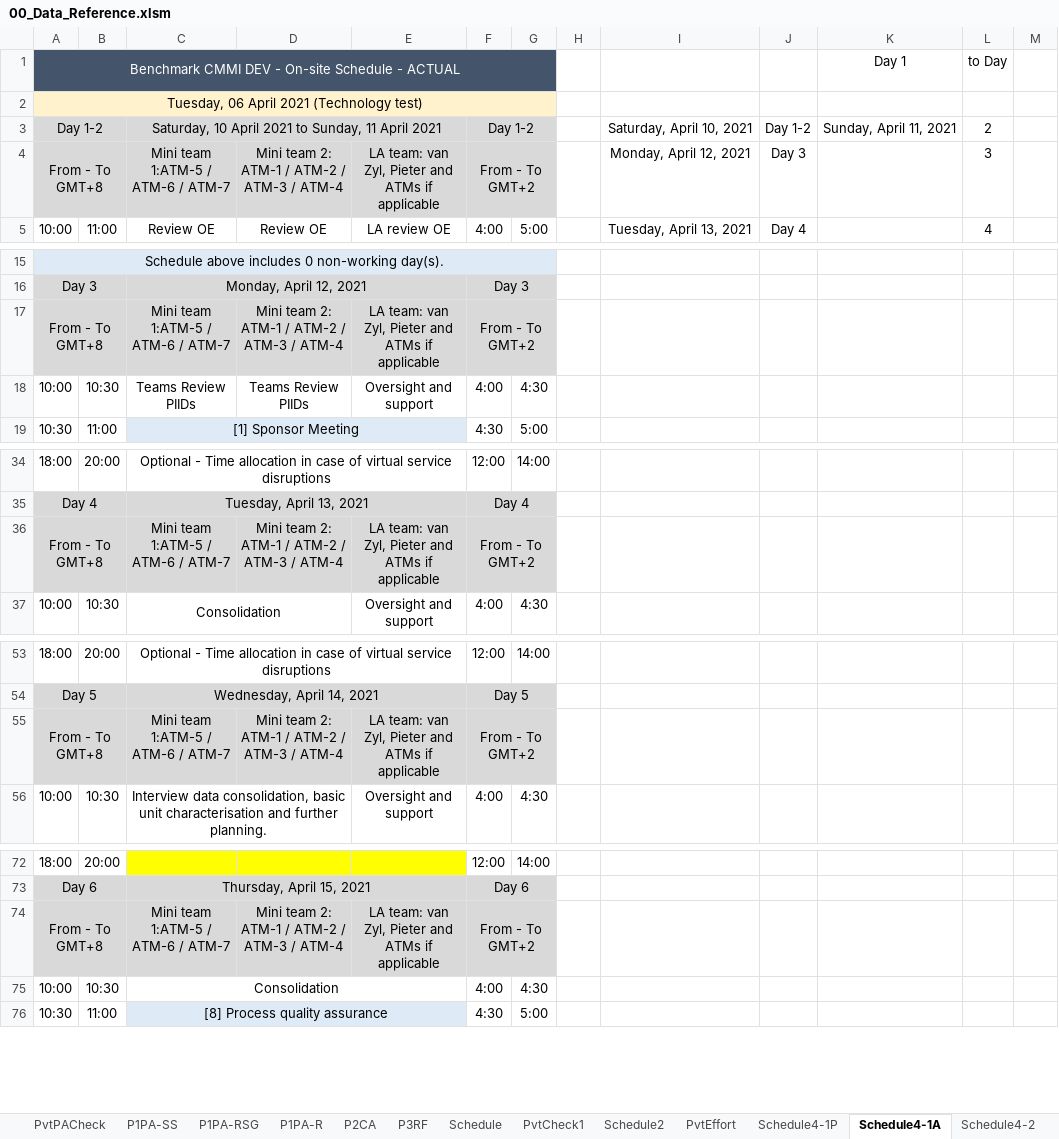
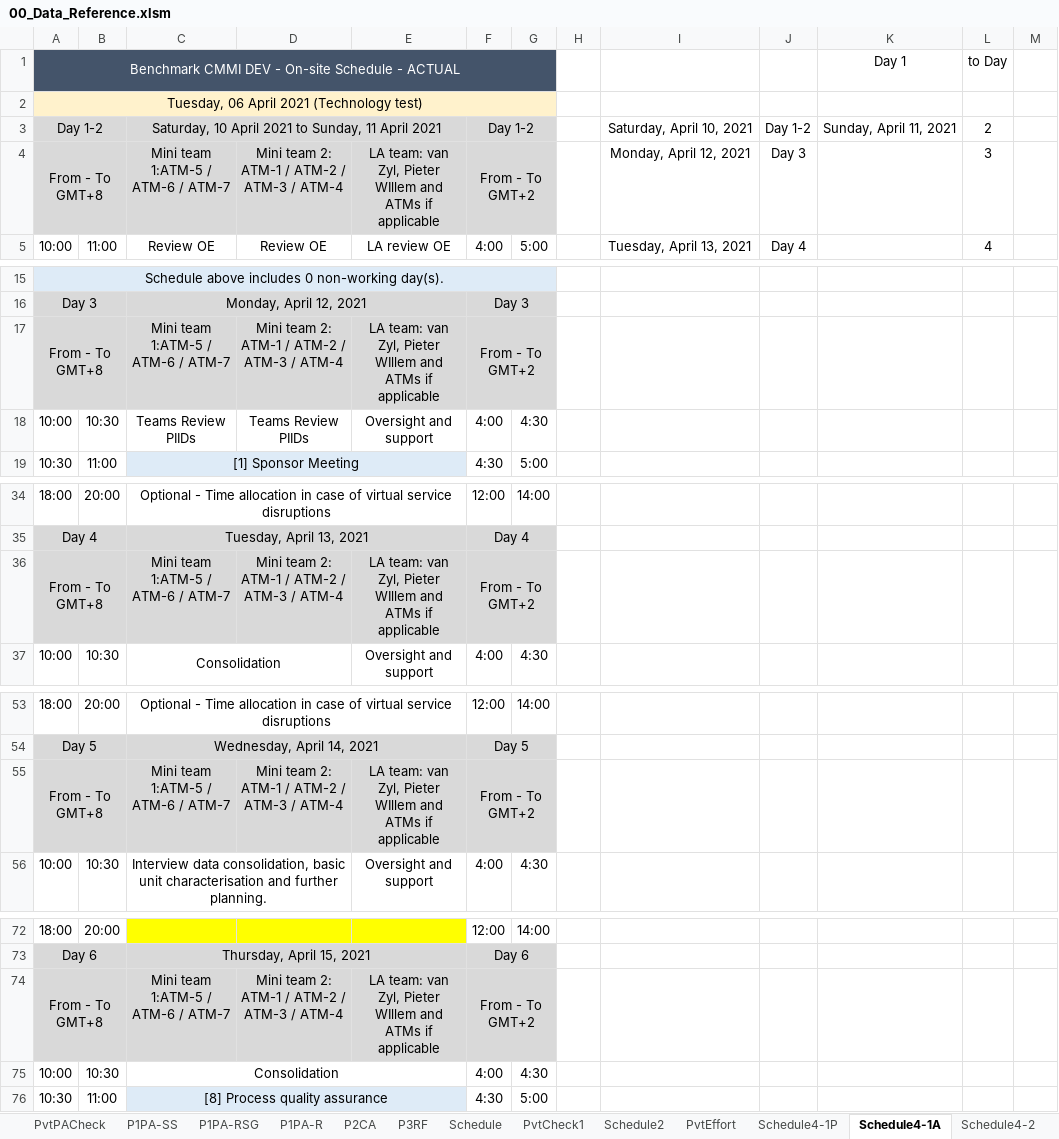
Before and after one commit to DemixTech/CMMITools, an Excel workbook: 2021-04-12to04-16 (A5) C53517 SoftMARS/00_Data_Reference.xlsm, sheet Schedule4-1A, drawn as a sheet; only a part is shown, gaps mark what is left out; values as stored, in another font and other column widths than the file's, no borders; the diff covers the shown part only; the diff names each change by its address in the sheet, - before the commit and + after, or states it on an @@ line.

```diff
--- a/2021-04-12to04-16 (A5) C53517 SoftMARS/00_Data_Reference.xlsm (sheet Schedule4-1A)
+++ b/2021-04-12to04-16 (A5) C53517 SoftMARS/00_Data_Reference.xlsm (sheet Schedule4-1A)
-E4: …Zyl, Pieter and ATMs…
+E4: …Zyl, Pieter WIllem and ATMs…
-E17: …Zyl, Pieter and ATMs…
+E17: …Zyl, Pieter WIllem and ATMs…
-E36: …Zyl, Pieter and ATMs…
+E36: …Zyl, Pieter WIllem and ATMs…
-E55: …Zyl, Pieter and ATMs…
+E55: …Zyl, Pieter WIllem and ATMs…
-E74: …Zyl, Pieter and ATMs…
+E74: …Zyl, Pieter WIllem and ATMs…
```
Also changed, not shown: 1 edited cell elsewhere in this sheet, sheet Schedule4-1P, sheet pptxLink1, sheet pptxLink6, sheet pptxCertificate, sheet Agreement 3, sheet pptxCover, charts or pictures, 2021-04-12to04-16 (A5) C53517 SoftMARS/10_45v05_MarsBaseAlpha_CAS_Plan.xlsm, 3 other files.
